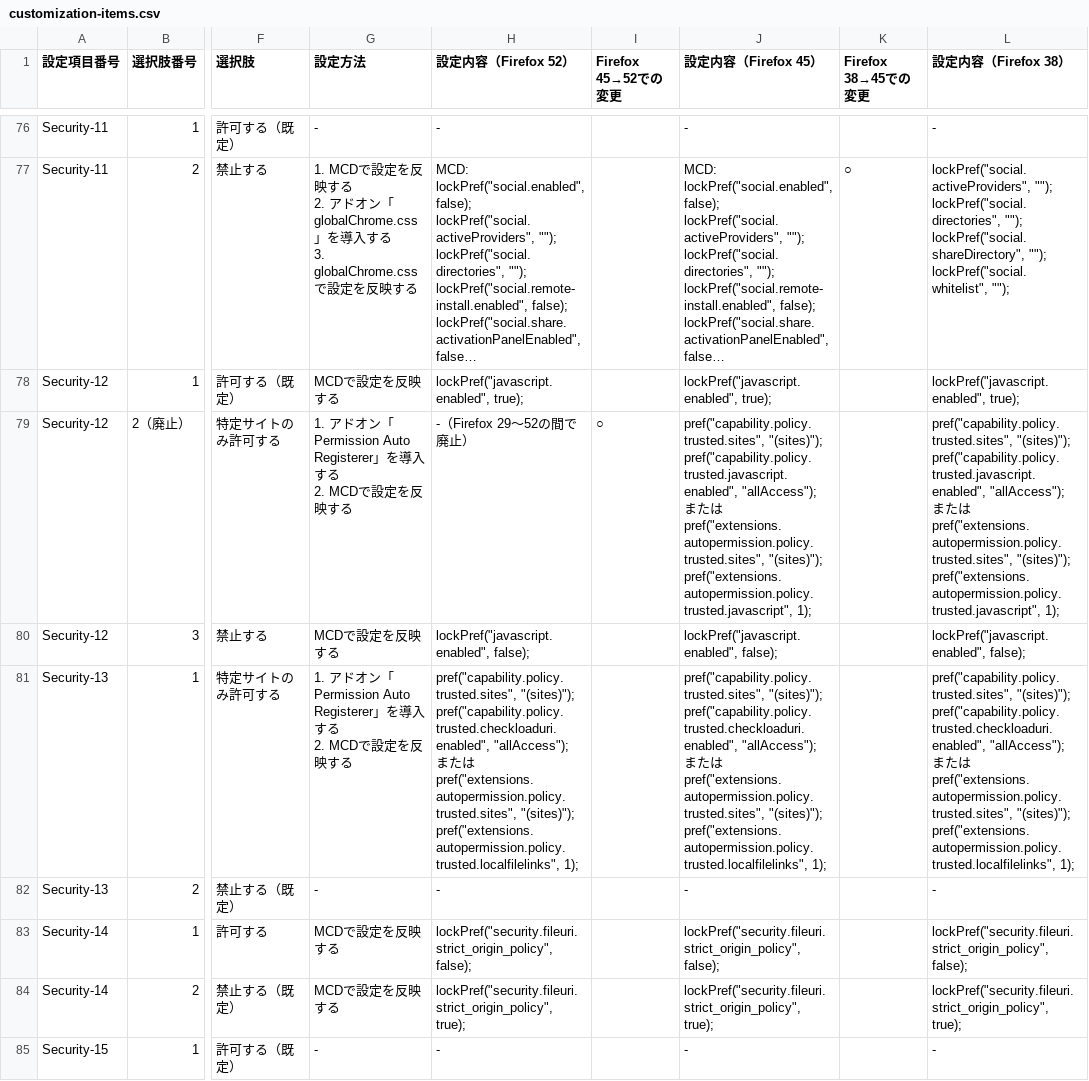
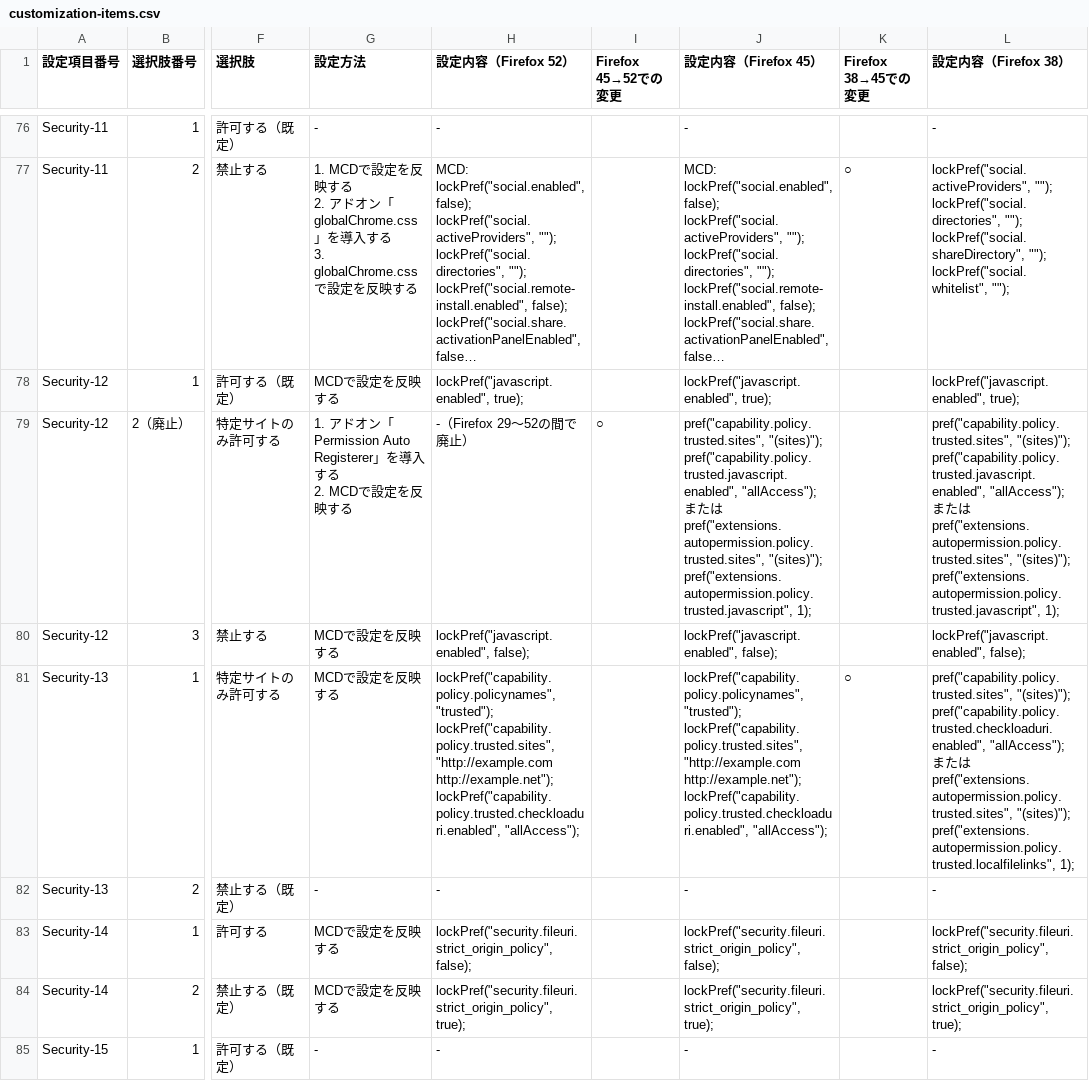
Before and after one commit to isabella232/firefox-support-common, a CSV file: configurations/customization-items.csv, drawn as a sheet; only a part is shown, gaps mark what is left out; long unchanged cells end in …; ↵ is a line break in a cell; the diff covers the shown part only; the diff names each change by its address in the sheet, - before the commit and + after, or states it on an @@ line.

```diff
--- a/configurations/customization-items.csv
+++ b/configurations/customization-items.csv
-G81 (設定方法): 1. アドオン「Permission Auto Registerer」を導入する ↵ 2. MCDで設定を反映する
+G81 (設定方法): MCDで設定を反映する
-H81 (設定内容（Firefox 52）): pref("capability.policy.trusted.sites", "(sites)"); ↵ pref("capability.policy.trusted.checkloaduri.enabled", "allAccess"); ↵ または ↵ pref("extensions.autopermission.policy.trusted.sites", "(sites)"); ↵ pref("extensions.autopermission.policy.trusted.localfilelinks", 1);
+H81 (設定内容（Firefox 52）): lockPref("capability.policy.policynames", "trusted"); ↵ lockPref("capability.policy.trusted.sites", "http://example.com http://example.net"); ↵ lockPref("capability.policy.trusted.checkloaduri.enabled", "allAccess");
-J81 (設定内容（Firefox 45）): pref("capability.policy.trusted.sites", "(sites)"); ↵ pref("capability.policy.trusted.checkloaduri.enabled", "allAccess"); ↵ または ↵ pref("extensions.autopermission.policy.trusted.sites", "(sites)"); ↵ pref("extensions.autopermission.policy.trusted.localfilelinks", 1);
+J81 (設定内容（Firefox 45）): lockPref("capability.policy.policynames", "trusted"); ↵ lockPref("capability.policy.trusted.sites", "http://example.com http://example.net"); ↵ lockPref("capability.policy.trusted.checkloaduri.enabled", "allAccess");
-K81 (Firefox 38→45での変更): (empty)
+K81 (Firefox 38→45での変更): ○
```
Also changed, not shown: 8 edited cells elsewhere in this file, 1 other file.
